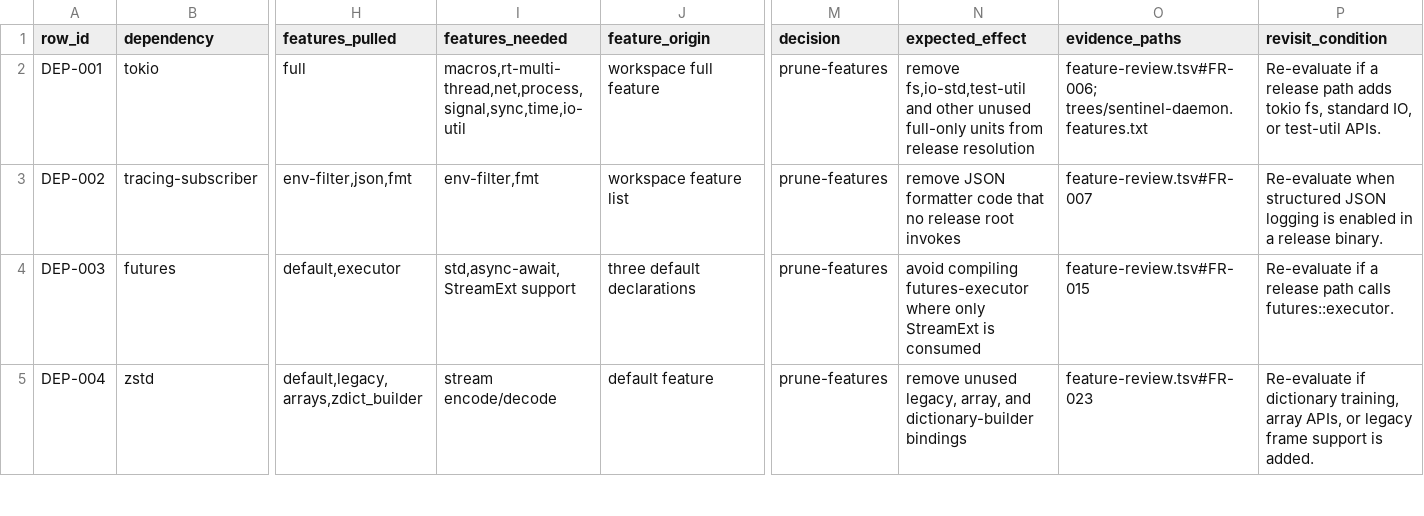
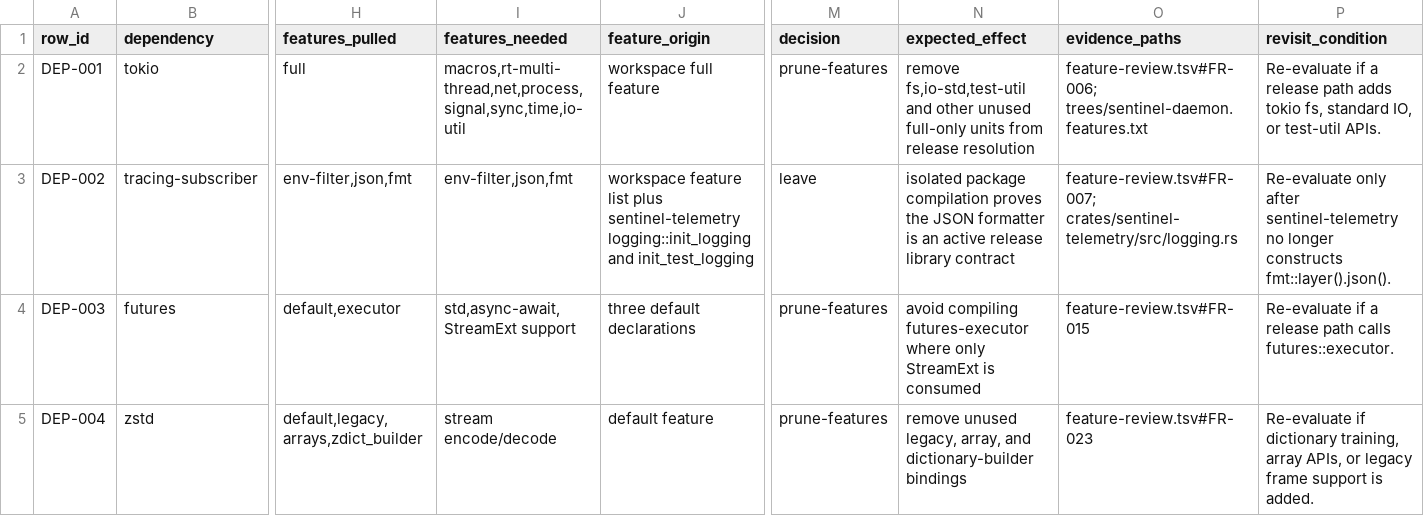
Before and after one commit to silentspike/project-sentinel, a TSV file: console/evidence/issue-631-live/recommendations.tsv, drawn as a sheet; only a part is shown, gaps mark what is left out; the diff names each change by its address in the sheet, - before the commit and + after, or states it on an @@ line.

Commit message:
docs: correct tracing subscriber audit decision

```diff
--- a/console/evidence/issue-631-live/recommendations.tsv
+++ b/console/evidence/issue-631-live/recommendations.tsv
-I3 (features_needed): env-filter,fmt
+I3 (features_needed): env-filter,json,fmt
-J3 (feature_origin): …feature list
+J3 (feature_origin): …feature list plus sentinel-telemetry logging::init_logging and init_test_logging
-M3 (decision): prune-features
+M3 (decision): leave
-N3 (expected_effect): remove JSON formatter code that no release root invokes
+N3 (expected_effect): isolated package compilation proves the JSON formatter is an active release library contract
-O3 (evidence_paths): feature-review.tsv#FR-007
+O3 (evidence_paths): feature-review.tsv#FR-007; crates/sentinel-telemetry/src/logging.rs
-P3 (revisit_condition): Re-evaluate when structured JSON logging is enabled in a release binary.
+P3 (revisit_condition): Re-evaluate only after sentinel-telemetry no longer constructs fmt::layer().json().
```
Also changed, not shown: console/evidence/issue-631-live/feature-review.tsv, 3 other files.
